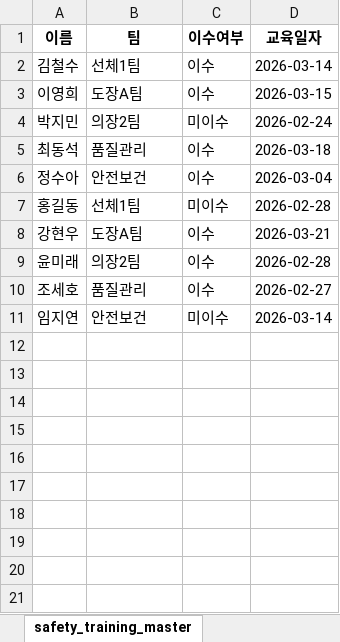
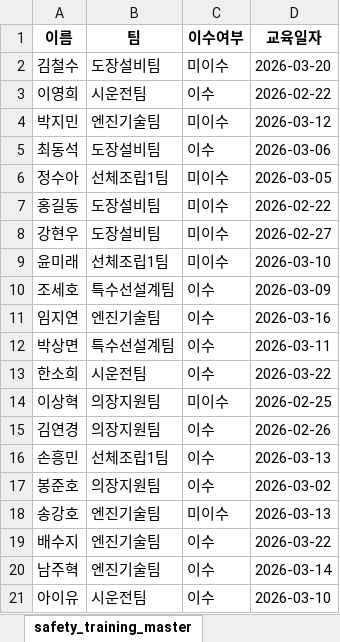
Before and after one commit to glory903-devsecops/hanwha-ocean-rpa, an Excel workbook: data/safety_training_master.xlsx, sheet safety_training_master, drawn as a sheet; values as stored, in another font and other column widths than the file's, no borders; the diff names each change by its address in the sheet, - before the commit and + after, or states it on an @@ line.

Commit message:
feat: high-end AX portfolio final release with massive Geoje data and AI panel

```diff
--- a/data/safety_training_master.xlsx (sheet safety_training_master)
+++ b/data/safety_training_master.xlsx (sheet safety_training_master)
-B2 (팀): 선체1팀
+B2 (팀): 도장설비팀
-C2 (이수여부): 이수
+C2 (이수여부): 미이수
-D2 (교육일자): 2026-03-14
+D2 (교육일자): 2026-03-20
-B3 (팀): 도장A팀
+B3 (팀): 시운전팀
-D3 (교육일자): 2026-03-15
+D3 (교육일자): 2026-02-22
-B4 (팀): 의장2팀
+B4 (팀): 엔진기술팀
-D4 (교육일자): 2026-02-24
+D4 (교육일자): 2026-03-12
-B5 (팀): 품질관리
+B5 (팀): 도장설비팀
-D5 (교육일자): 2026-03-18
+D5 (교육일자): 2026-03-06
-B6 (팀): 안전보건
+B6 (팀): 선체조립1팀
-C6 (이수여부): 이수
+C6 (이수여부): 미이수
-D6 (교육일자): 2026-03-04
+D6 (교육일자): 2026-03-05
-B7 (팀): 선체1팀
+B7 (팀): 도장설비팀
-D7 (교육일자): 2026-02-28
+D7 (교육일자): 2026-02-22
-B8 (팀): 도장A팀
+B8 (팀): 도장설비팀
-C8:C9 (이수여부): 이수
+C8:C9 (이수여부): 미이수
-D8 (교육일자): 2026-03-21
+D8 (교육일자): 2026-02-27
-B9 (팀): 의장2팀
+B9 (팀): 선체조립1팀
-D9 (교육일자): 2026-02-28
+D9 (교육일자): 2026-03-10
-B10 (팀): 품질관리
+B10 (팀): 특수선설계팀
-D10 (교육일자): 2026-02-27
+D10 (교육일자): 2026-03-09
-B11 (팀): 안전보건
+B11 (팀): 엔진기술팀
-C11 (이수여부): 미이수
+C11 (이수여부): 이수
-D11 (교육일자): 2026-03-14
+D11 (교육일자): 2026-03-16
+row 12: 박상면 | 특수선설계팀 | 이수 | 2026-03-11
+row 13: 한소희 | 시운전팀 | 이수 | 2026-03-22
+row 14: 이상혁 | 의장지원팀 | 미이수 | 2026-02-25
+row 15: 김연경 | 의장지원팀 | 이수 | 2026-02-26
+row 16: 손흥민 | 선체조립1팀 | 이수 | 2026-03-13
+row 17: 봉준호 | 의장지원팀 | 이수 | 2026-03-02
+row 18: 송강호 | 엔진기술팀 | 미이수 | 2026-03-13
+row 19: 배수지 | 엔진기술팀 | 이수 | 2026-03-22
+row 20: 남주혁 | 엔진기술팀 | 이수 | 2026-03-14
+row 21: 아이유 | 시운전팀 | 이수 | 2026-03-10
```
Also changed, not shown: 7 other files.
